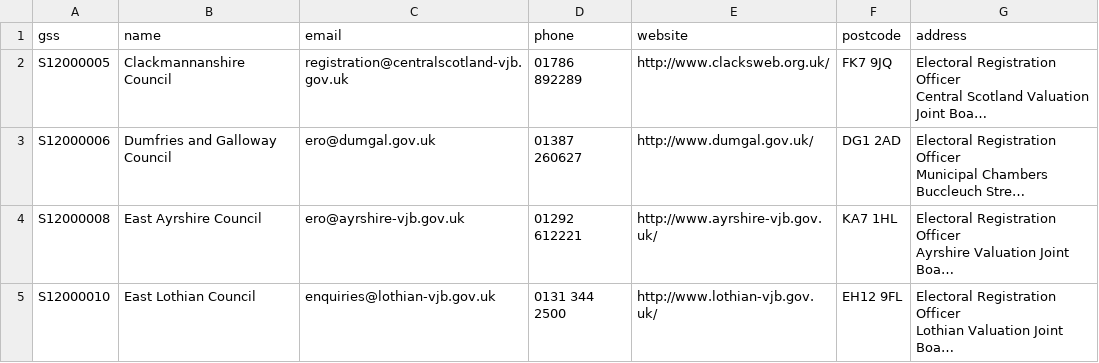
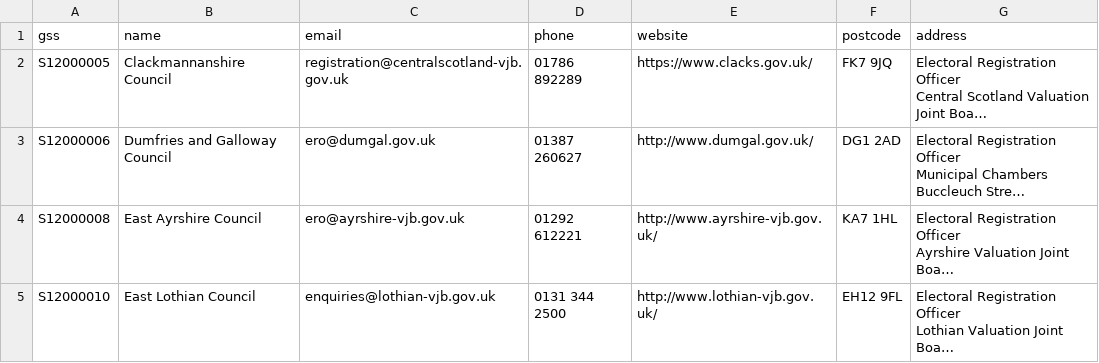
Before and after one commit to DemocracyClub/UK-Polling-Stations, a CSV file: polling_stations/apps/councils/data/scotland-vjbs.csv, drawn as a sheet; only a part is shown; long unchanged cells end in …; the diff names each change by its address in the sheet, - before the commit and + after, or states it on an @@ line.

Commit message:
Update Clackmannanshire website

```diff
--- a/polling_stations/apps/councils/data/scotland-vjbs.csv
+++ b/polling_stations/apps/councils/data/scotland-vjbs.csv
-E2 (website): http://www.clacksweb.org.uk/
+E2 (website): https://www.clacks.gov.uk/
```
